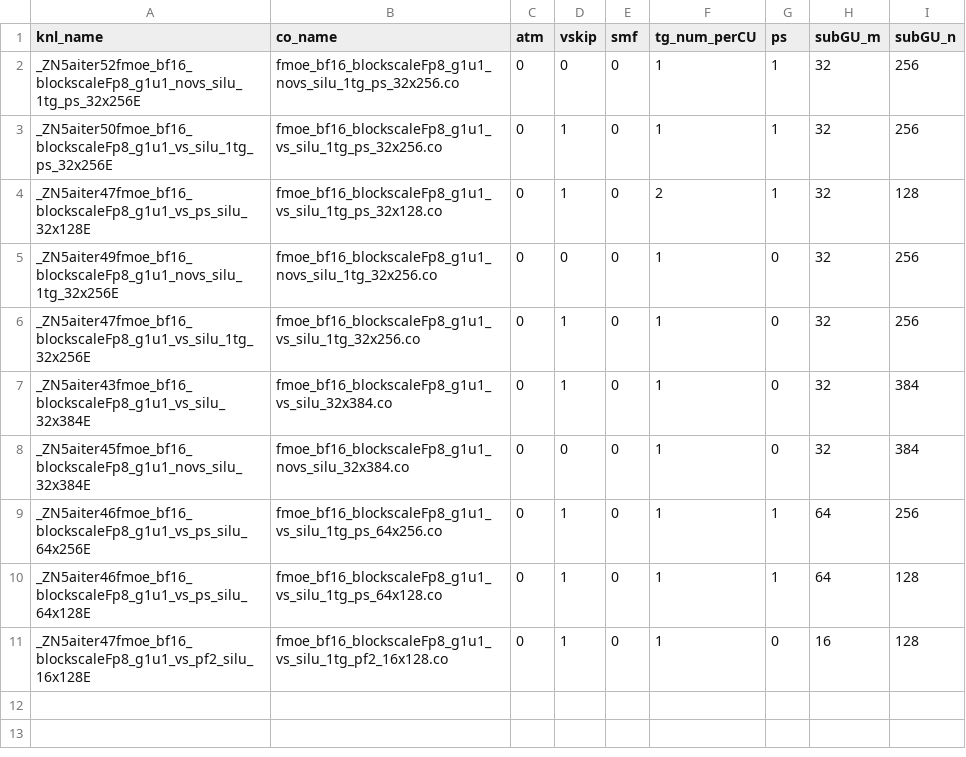
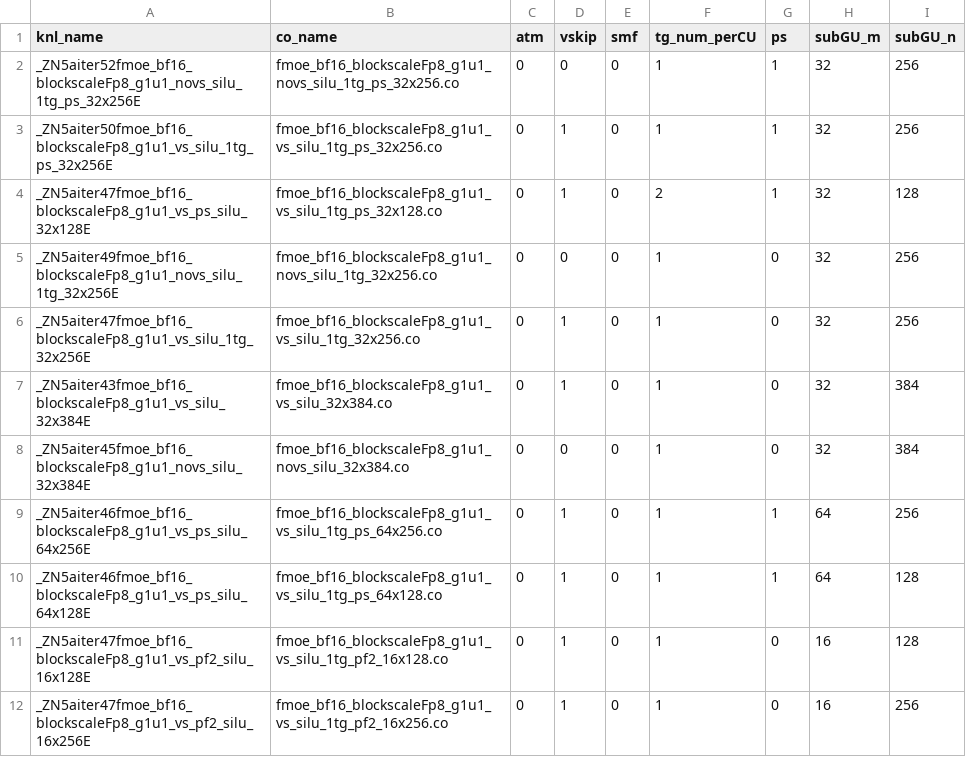
Before and after one commit to lucas-santos-amd/aiter, a CSV file: hsa/gfx950/fmoe/silu/fmoe_bf16_blockscaleFp8_g1u1_silu.csv, drawn as a sheet.

```diff
--- a/hsa/gfx950/fmoe/silu/fmoe_bf16_blockscaleFp8_g1u1_silu.csv
+++ b/hsa/gfx950/fmoe/silu/fmoe_bf16_blockscaleFp8_g1u1_silu.csv
@@ -11 +11,2 @@ _ZN5aiter46fmoe_bf16_blockscaleFp8_g1u1_vs_ps_silu_64x128E,fmoe_bf16_blockscaleF
 _ZN5aiter47fmoe_bf16_blockscaleFp8_g1u1_vs_pf2_silu_16x128E,fmoe_bf16_blockscaleFp8_g1u1_vs_silu_1tg_pf2_16x128.co,0,1,0,1,0,16,128
+_ZN5aiter47fmoe_bf16_blockscaleFp8_g1u1_vs_pf2_silu_16x256E,fmoe_bf16_blockscaleFp8_g1u1_vs_silu_1tg_pf2_16x256.co,0,1,0,1,0,16,256
```
Also changed, not shown: hsa/gfx950/fmoe/gelu/fmoe_bf16_blockscaleFp8_g1u1_gelu.csv, 2 other files.
